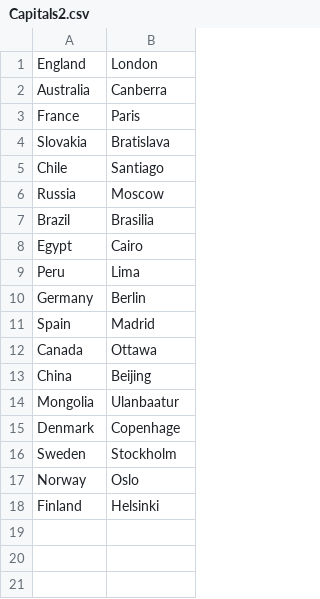
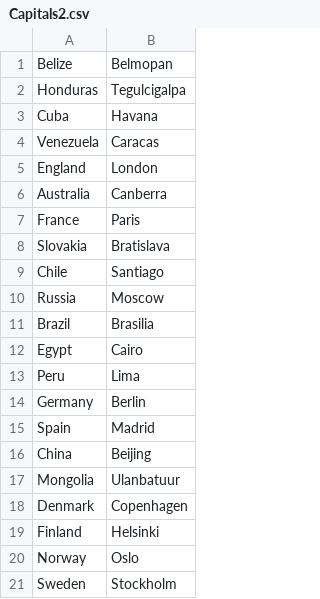
Before and after one commit to Akurada/LearningGitTerminal, a CSV file: Capitals2.csv, drawn as a sheet; removed rows and columns are numbered as before the commit, all else as after; the diff names each change by its address in the sheet, - before the commit and + after, or states it on an @@ line.

```diff
--- a/Capitals2.csv
+++ b/Capitals2.csv
+row 1: Belize | Belmopan
+row 2: Honduras | Tegulcigalpa
+row 3: Cuba | Havana
+row 4: Venezuela | Caracas
-row 12: Canada | Ottawa
-B17: Ulanbaatur
+B17: Ulanbatuur
-B18: Copenhage
+B18: Copenhagen
@@ row 18 moved to row 19: Finland @@
@@ row 17 moved to row 20: Norway @@
```
Also changed, not shown: 1 other file.
